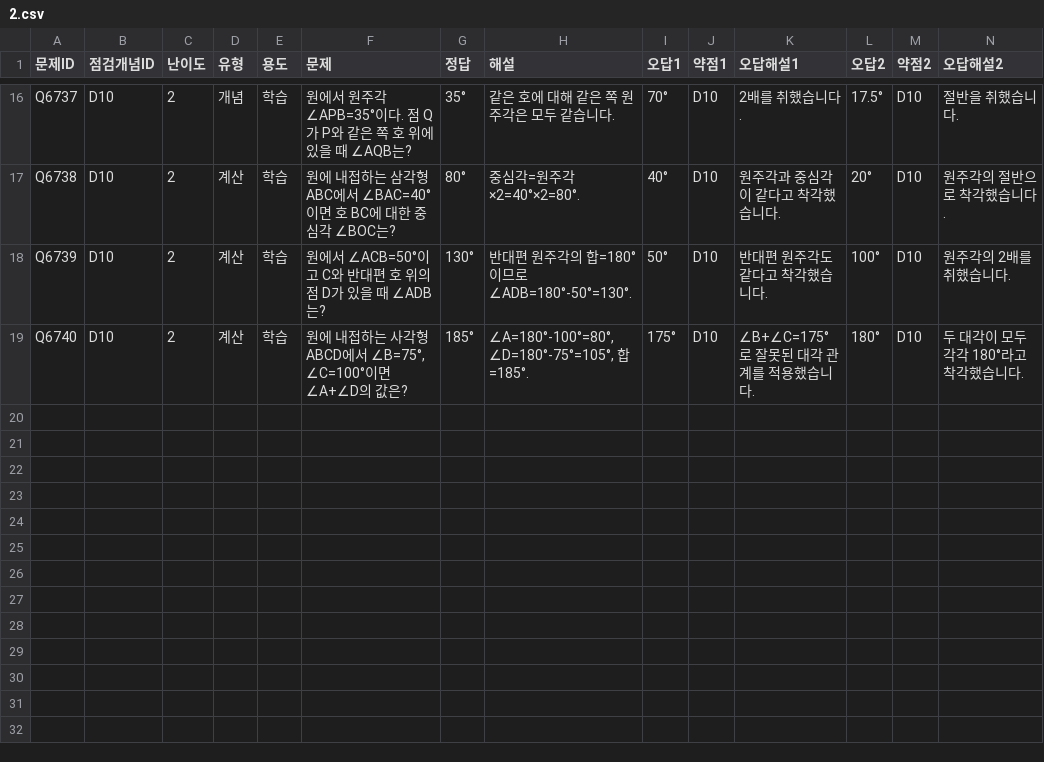
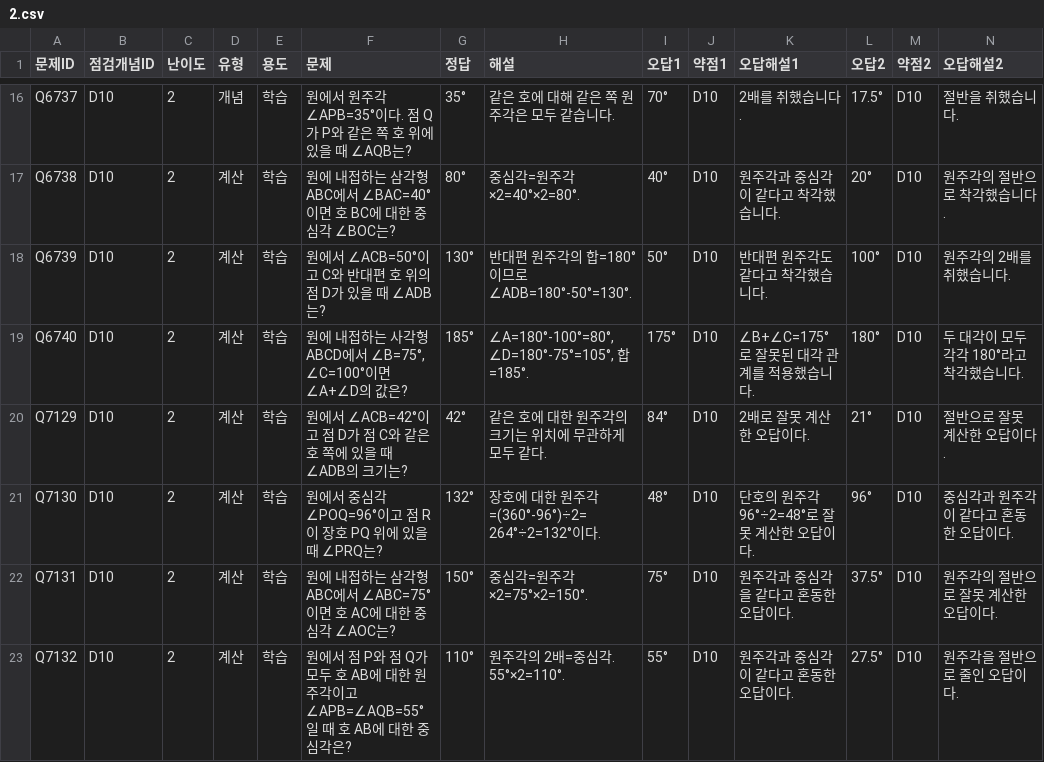
Before and after one commit to wataryu00-boop/math-diagnostic, a CSV file: problems/D10/2.csv, drawn as a sheet; only a part is shown, gaps mark what is left out; rows hold the shown columns only; the diff names each change by its address in the sheet, - before the commit and + after, or states it on an @@ line.

```diff
--- a/problems/D10/2.csv
+++ b/problems/D10/2.csv
+row 20: Q7129 | D10 | 2 | 계산 | 학습 | 원에서 ∠ACB=42°이고 점 D가 점 C와 같은 호 쪽에 있을 때 ∠ADB의 크기는? | 42° | 같은 호에 대한 원주각의 크기는 위치에 무관하게 모두 같다. | 84° | D10 | 2배로 잘못 계산한 오답이다. | 21° | D10 | 절반으로 잘못 계산한 오답이다.
+row 21: Q7130 | D10 | 2 | 계산 | 학습 | 원에서 중심각 ∠POQ=96°이고 점 R이 장호 PQ 위에 있을 때 ∠PRQ는? | 132° | 장호에 대한 원주각=(360°-96°)÷2=264°÷2=132°이다. | 48° | D10 | 단호의 원주각 96°÷2=48°로 잘못 계산한 오답이다. | 96° | D10 | 중심각과 원주각이 같다고 혼동한 오답이다.
+row 22: Q7131 | D10 | 2 | 계산 | 학습 | 원에 내접하는 삼각형 ABC에서 ∠ABC=75°이면 호 AC에 대한 중심각 ∠AOC는? | 150° | 중심각=원주각×2=75°×2=150°. | 75° | D10 | 원주각과 중심각을 같다고 혼동한 오답이다. | 37.5° | D10 | 원주각의 절반으로 잘못 계산한 오답이다.
+row 23: Q7132 | D10 | 2 | 계산 | 학습 | 원에서 점 P와 점 Q가 모두 호 AB에 대한 원주각이고 ∠APB=∠AQB=55°일 때 호 AB에 대한 중심각은? | 110° | 원주각의 2배=중심각. 55°×2=110°. | 55° | D10 | 원주각과 중심각이 같다고 혼동한 오답이다. | 27.5° | D10 | 원주각을 절반으로 줄인 오답이다.
```
Also changed, not shown: problems/D11/2.csv, problems/D12/2.csv, 16 other files.
